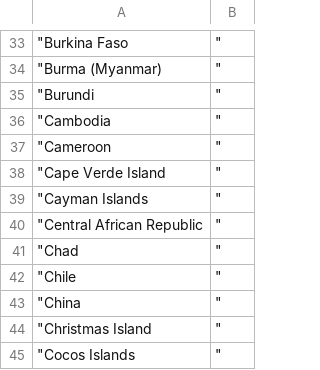
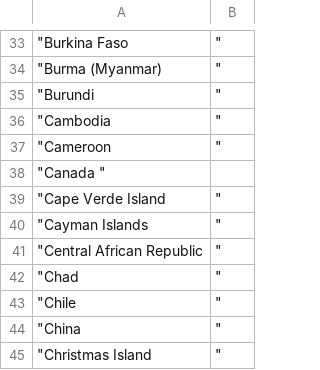
Before and after one commit to machpay/checkout, a CSV file: country.csv, drawn as a sheet; only a part is shown, gaps mark what is left out; the shorter side is filled out with more unchanged rows; the diff names each change by its address in the sheet, - before the commit and + after, or states it on an @@ line.

Commit message:
added canada

```diff
--- a/country.csv
+++ b/country.csv
+row 38: "Canada "
```
